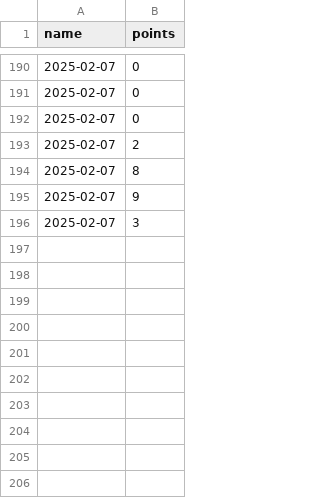
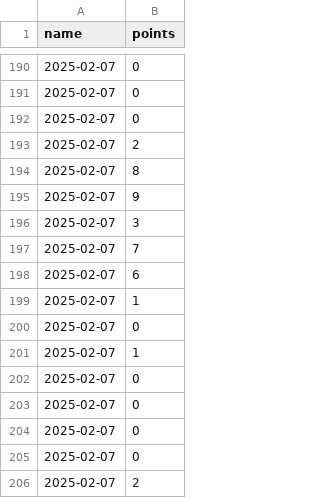
Before and after one commit to GTEnzo/FlappyBird, a CSV file: records.csv, drawn as a sheet; only a part is shown, gaps mark what is left out.

```diff
--- a/records.csv
+++ b/records.csv
@@ -196 +196,11 @@ name;points
 2025-02-07;3
+2025-02-07;7
+2025-02-07;6
+2025-02-07;1
+2025-02-07;0
+2025-02-07;1
+2025-02-07;0
+2025-02-07;0
+2025-02-07;0
+2025-02-07;0
+2025-02-07;2
```
Also changed, not shown: 1 other file.
